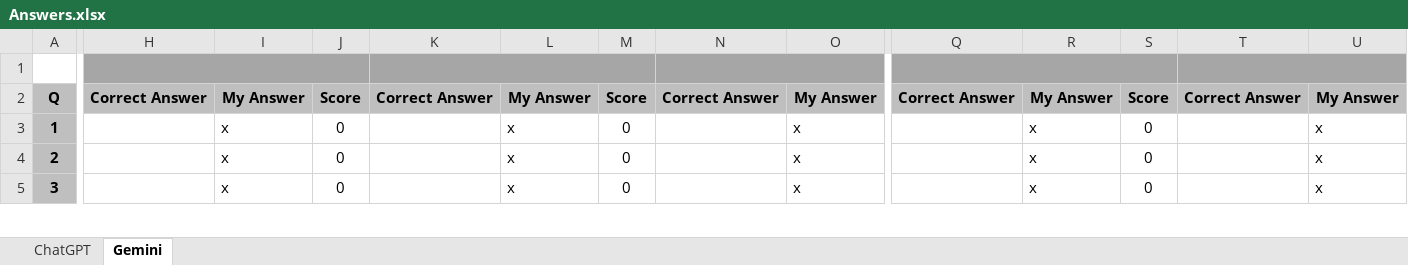
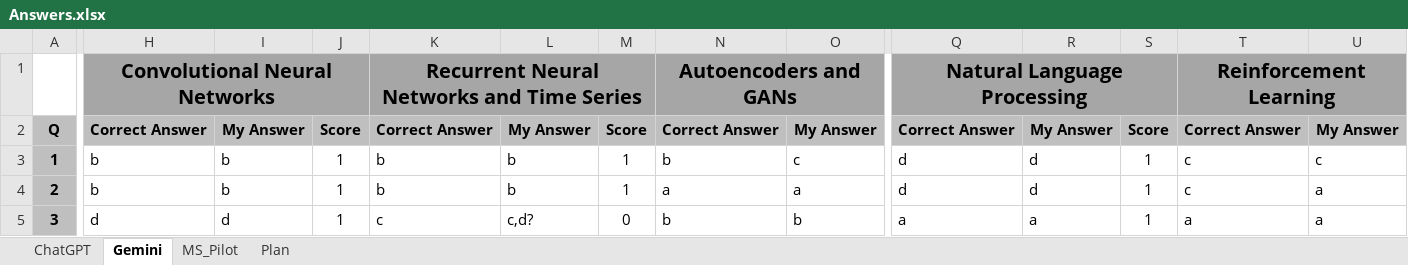
Before and after one commit to osadly/Courses, an Excel workbook: ML/McGill School of Continuing Studies/YCBS 258 - Practical Machine Learning/PrepareForExam/Answers.xlsx, sheet Gemini, drawn as a sheet; only a part is shown, gaps mark what is left out; values as stored, in another font and other column widths than the file's, no borders; removed rows and columns are numbered as before the commit, all else as after; rows hold the shown columns only; the diff covers the shown part only; the diff names each change by its address in the sheet, - before the commit and + after, or states it on an @@ line.

```diff
--- a/ML/McGill School of Continuing Studies/YCBS 258 - Practical Machine Learning/PrepareForExam/Answers.xlsx (sheet Gemini)
+++ b/ML/McGill School of Continuing Studies/YCBS 258 - Practical Machine Learning/PrepareForExam/Answers.xlsx (sheet Gemini)
+sheet tab: MS_Pilot
+sheet tab: Plan
-row 1: (empty)
+row 1:  | Convolutional Neural Networks |  |  | Recurrent Neural Networks and Time Series |  |  | Autoencoders and GANs |  | Natural Language Processing |  |  | Reinforcement Learning
-H3:H4: (empty)
+H3:H4: b
-I3:I4: x
+I3:I4: b
-J3:J5: 0
+J3:J5: 1
-K3:K4: (empty)
+K3:K4: b
-L3:L4: x
+L3:L4: b
-M3:M4: 0
+M3:M4: 1
-N3: (empty)
+N3: b
-O3: x
+O3: c
-Q3:Q4: (empty)
+Q3:Q4: d
-R3:R4: x
+R3:R4: d
-S3:S5: 0
+S3:S5: 1
-T3:T4: (empty)
+T3:T4: c
-U3: x
+U3: c
-N4: (empty)
+N4: a
-O4: x
+O4: a
-U4:U5: x
+U4:U5: a
-H5: (empty)
+H5: d
-I5: x
+I5: d
-K5: (empty)
+K5: c
-L5: x
+L5: c,d?
-N5: (empty)
+N5: b
-O5: x
+O5: b
-Q5: (empty)
+Q5: a
-R5: x
+R5: a
-T5: (empty)
+T5: a
```
Also changed, not shown: 148 edited cells and cell formats elsewhere in this sheet, sheet ChatGPT, formulas that keep their value, 3 other files.
